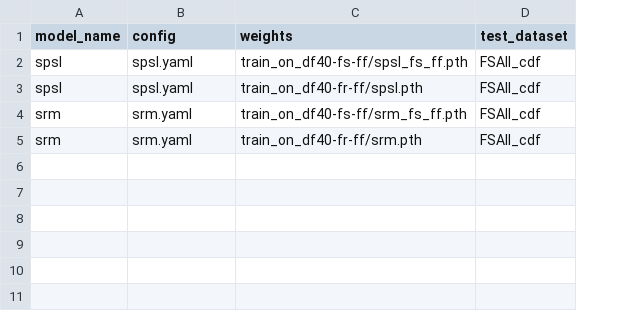
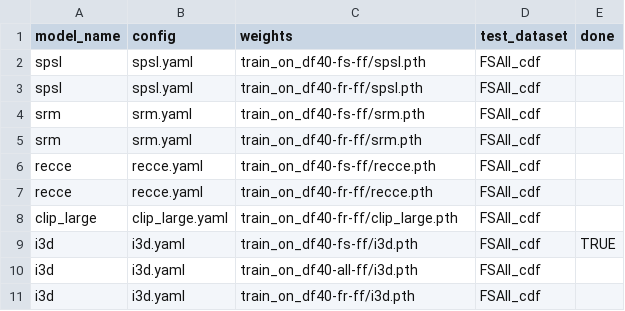
Before and after one commit to Ant-One/df-benchmark, a CSV file: exps.csv, drawn as a sheet; the diff names each change by its address in the sheet, - before the commit and + after, or states it on an @@ line.

```diff
--- a/exps.csv
+++ b/exps.csv
+column E (done), empty
-C2 (weights): train_on_df40-fs-ff/spsl_fs_ff.pth
+C2 (weights): train_on_df40-fs-ff/spsl.pth
-C4 (weights): train_on_df40-fs-ff/srm_fs_ff.pth
+C4 (weights): train_on_df40-fs-ff/srm.pth
+row 6: recce | recce.yaml | train_on_df40-fs-ff/recce.pth | FSAll_cdf
+row 7: recce | recce.yaml | train_on_df40-fr-ff/recce.pth | FSAll_cdf
+row 8: clip_large | clip_large.yaml | train_on_df40-fr-ff/clip_large.pth | FSAll_cdf
+row 9: i3d | i3d.yaml | train_on_df40-fs-ff/i3d.pth | FSAll_cdf | TRUE
+row 10: i3d | i3d.yaml | train_on_df40-all-ff/i3d.pth | FSAll_cdf
+row 11: i3d | i3d.yaml | train_on_df40-fr-ff/i3d.pth | FSAll_cdf
```
Also changed, not shown: 7 other files.
